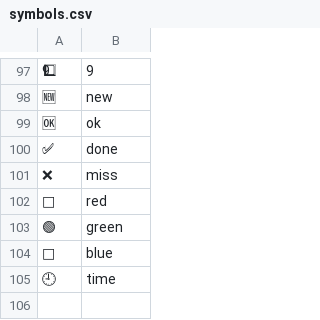
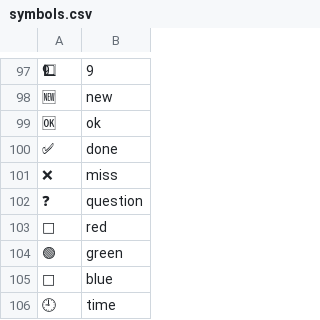
Before and after one commit to grigoryvp/dotfiles, a CSV file: symbols.csv, drawn as a sheet; only a part is shown, gaps mark what is left out.

Commit message:
more symbols

```diff
--- a/symbols.csv
+++ b/symbols.csv
@@ -101,2 +101,3 @@
 ❌,miss
+❓,question
 🔴,red
```
